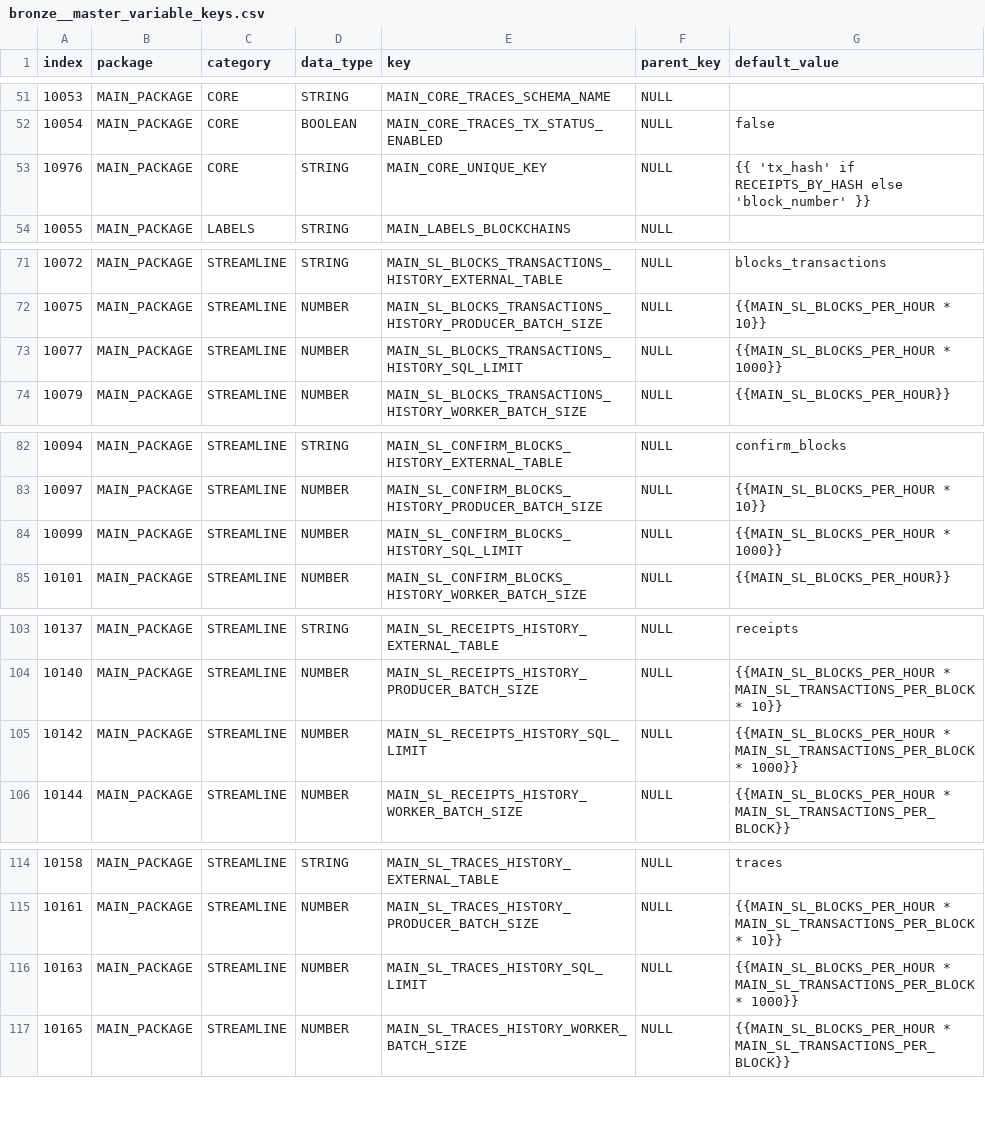
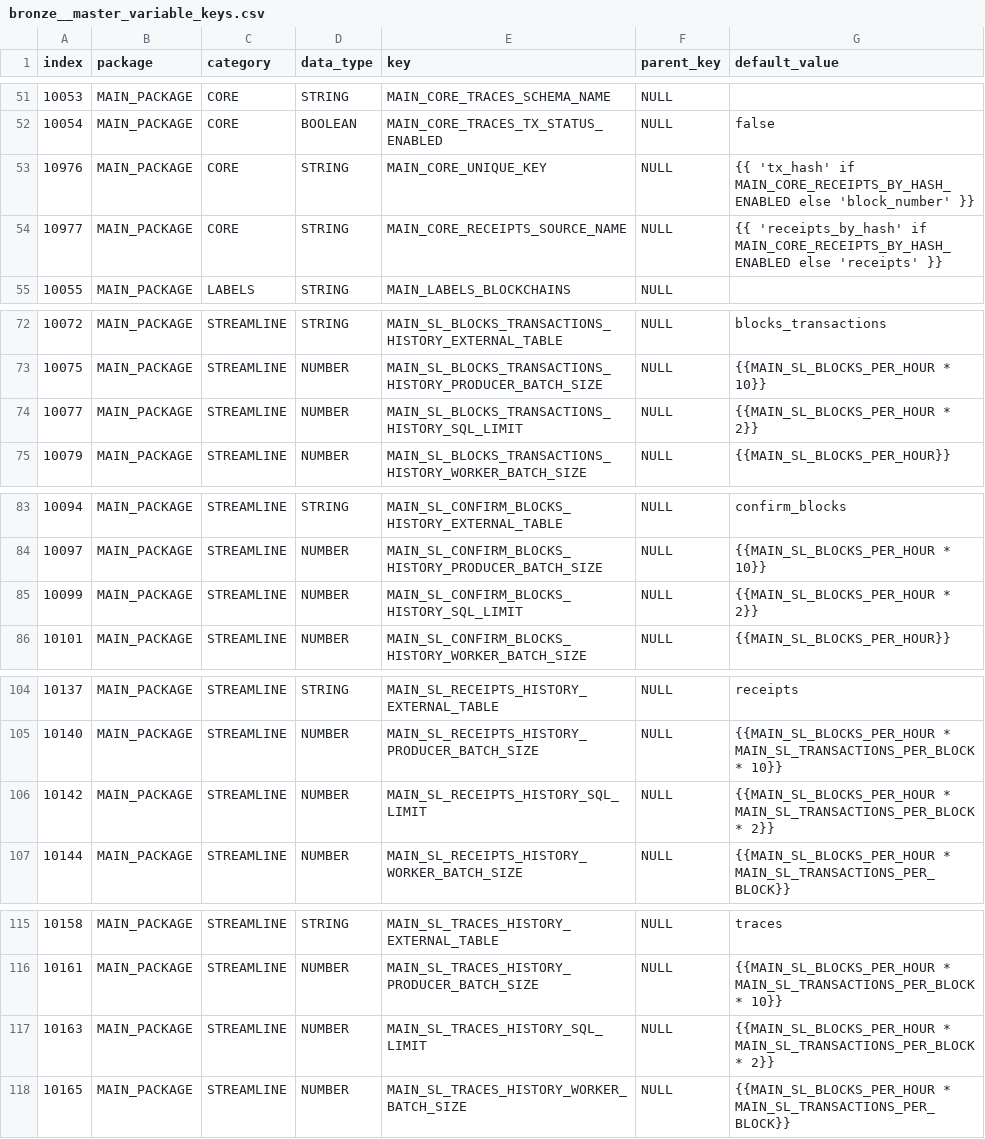
Before and after one commit to FlipsideCrypto/fsc-evm, a CSV file: data/variables/bronze__master_variable_keys.csv, drawn as a sheet; only a part is shown, gaps mark what is left out.

```diff
--- a/data/variables/bronze__master_variable_keys.csv
+++ b/data/variables/bronze__master_variable_keys.csv
@@ -52,3 +52,4 @@ index,package,category,data_type,key,parent_key,default_value
 10054,MAIN_PACKAGE,CORE,BOOLEAN,MAIN_CORE_TRACES_TX_STATUS_ENABLED,NULL,false
-10976,MAIN_PACKAGE,CORE,STRING,MAIN_CORE_UNIQUE_KEY,NULL,{{ 'tx_hash' if RECEIPTS_BY_HASH else 'block_number' }}
+10976,MAIN_PACKAGE,CORE,STRING,MAIN_CORE_UNIQUE_KEY,NULL,{{ 'tx_hash' if MAIN_CORE_RECEIPTS_BY_HASH_ENABLED else 'block_number' }}
+10977,MAIN_PACKAGE,CORE,STRING,MAIN_CORE_RECEIPTS_SOURCE_NAME,NULL,{{ 'receipts_by_hash' if MAIN_CORE_RECEIPTS_BY_HASH_ENABLED else 'receipts' }}
 10055,MAIN_PACKAGE,LABELS,STRING,MAIN_LABELS_BLOCKCHAINS,NULL,
@@ -72,3 +73,3 @@ index,package,category,data_type,key,parent_key,default_value
 10075,MAIN_PACKAGE,STREAMLINE,NUMBER,MAIN_SL_BLOCKS_TRANSACTIONS_HISTORY_PRODUCER_BATCH_SIZE,NULL,{{MAIN_SL_BLOCKS_PER_HOUR * 10}}
-10077,MAIN_PACKAGE,STREAMLINE,NUMBER,MAIN_SL_BLOCKS_TRANSACTIONS_HISTORY_SQL_LIMIT,NULL,{{MAIN_SL_BLOCKS_PER_HOUR * 1000}}
+10077,MAIN_PACKAGE,STREAMLINE,NUMBER,MAIN_SL_BLOCKS_TRANSACTIONS_HISTORY_SQL_LIMIT,NULL,{{MAIN_SL_BLOCKS_PER_HOUR * 2}}
 10079,MAIN_PACKAGE,STREAMLINE,NUMBER,MAIN_SL_BLOCKS_TRANSACTIONS_HISTORY_WORKER_BATCH_SIZE,NULL,{{MAIN_SL_BLOCKS_PER_HOUR}}
@@ -83,3 +84,3 @@ index,package,category,data_type,key,parent_key,default_value
 10097,MAIN_PACKAGE,STREAMLINE,NUMBER,MAIN_SL_CONFIRM_BLOCKS_HISTORY_PRODUCER_BATCH_SIZE,NULL,{{MAIN_SL_BLOCKS_PER_HOUR * 10}}
-10099,MAIN_PACKAGE,STREAMLINE,NUMBER,MAIN_SL_CONFIRM_BLOCKS_HISTORY_SQL_LIMIT,NULL,{{MAIN_SL_BLOCKS_PER_HOUR * 1000}}
+10099,MAIN_PACKAGE,STREAMLINE,NUMBER,MAIN_SL_CONFIRM_BLOCKS_HISTORY_SQL_LIMIT,NULL,{{MAIN_SL_BLOCKS_PER_HOUR * 2}}
 10101,MAIN_PACKAGE,STREAMLINE,NUMBER,MAIN_SL_CONFIRM_BLOCKS_HISTORY_WORKER_BATCH_SIZE,NULL,{{MAIN_SL_BLOCKS_PER_HOUR}}
@@ -104,3 +105,3 @@ index,package,category,data_type,key,parent_key,default_value
 10140,MAIN_PACKAGE,STREAMLINE,NUMBER,MAIN_SL_RECEIPTS_HISTORY_PRODUCER_BATCH_SIZE,NULL,{{MAIN_SL_BLOCKS_PER_HOUR * MAIN_SL_TRANSACTIONS_PER_BLOCK * 10}}
-10142,MAIN_PACKAGE,STREAMLINE,NUMBER,MAIN_SL_RECEIPTS_HISTORY_SQL_LIMIT,NULL,{{MAIN_SL_BLOCKS_PER_HOUR * MAIN_SL_TRANSACTIONS_PER_BLOCK * 1000}}
+10142,MAIN_PACKAGE,STREAMLINE,NUMBER,MAIN_SL_RECEIPTS_HISTORY_SQL_LIMIT,NULL,{{MAIN_SL_BLOCKS_PER_HOUR * MAIN_SL_TRANSACTIONS_PER_BLOCK * 2}}
 10144,MAIN_PACKAGE,STREAMLINE,NUMBER,MAIN_SL_RECEIPTS_HISTORY_WORKER_BATCH_SIZE,NULL,{{MAIN_SL_BLOCKS_PER_HOUR * MAIN_SL_TRANSACTIONS_PER_BLOCK}}
@@ -115,3 +116,3 @@ index,package,category,data_type,key,parent_key,default_value
 10161,MAIN_PACKAGE,STREAMLINE,NUMBER,MAIN_SL_TRACES_HISTORY_PRODUCER_BATCH_SIZE,NULL,{{MAIN_SL_BLOCKS_PER_HOUR * MAIN_SL_TRANSACTIONS_PER_BLOCK * 10}}
-10163,MAIN_PACKAGE,STREAMLINE,NUMBER,MAIN_SL_TRACES_HISTORY_SQL_LIMIT,NULL,{{MAIN_SL_BLOCKS_PER_HOUR * MAIN_SL_TRANSACTIONS_PER_BLOCK * 1000}}
+10163,MAIN_PACKAGE,STREAMLINE,NUMBER,MAIN_SL_TRACES_HISTORY_SQL_LIMIT,NULL,{{MAIN_SL_BLOCKS_PER_HOUR * MAIN_SL_TRANSACTIONS_PER_BLOCK * 2}}
 10165,MAIN_PACKAGE,STREAMLINE,NUMBER,MAIN_SL_TRACES_HISTORY_WORKER_BATCH_SIZE,NULL,{{MAIN_SL_BLOCKS_PER_HOUR * MAIN_SL_TRANSACTIONS_PER_BLOCK}}
```
Also changed, not shown: data/variables/bronze__master_variable_values.csv, 2 other files.
